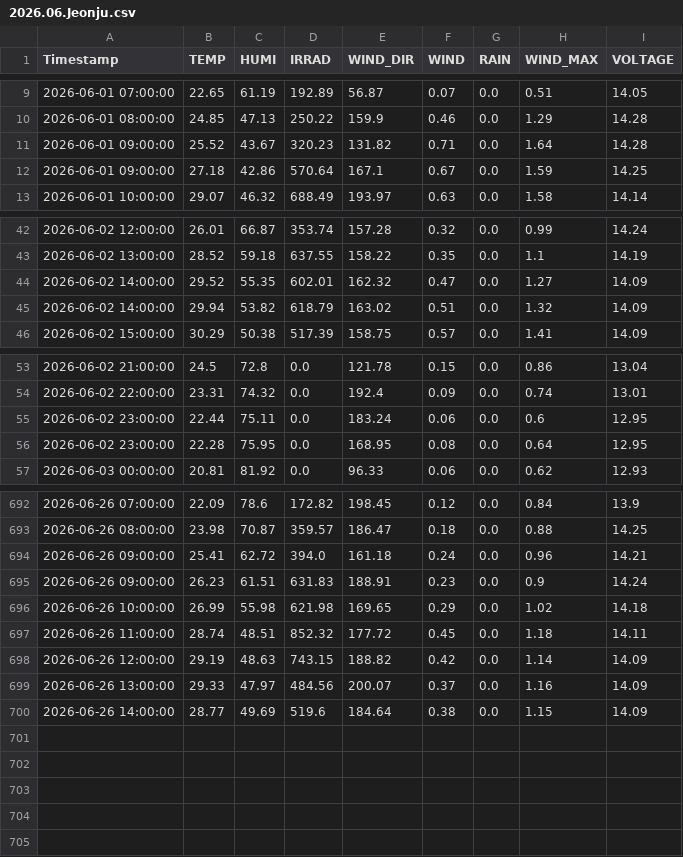
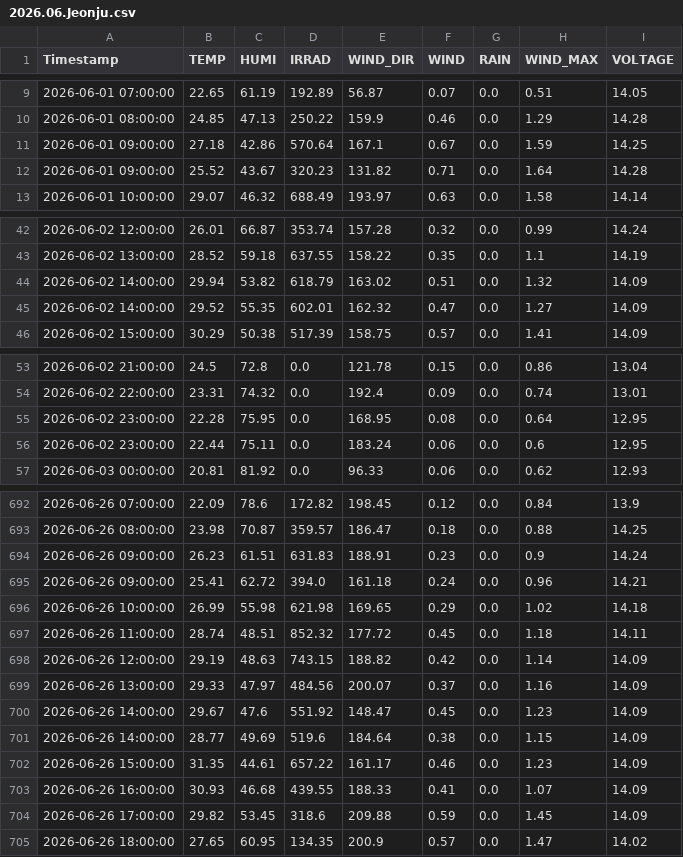
Before and after one commit to sungjoon23/sap2024, a CSV file: hw8/2026-06/2026.06.Jeonju.csv, drawn as a sheet; only a part is shown, gaps mark what is left out; the diff covers the shown part only.

Commit message:
Add hourly AWS weather data

```diff
--- a/hw8/2026-06/2026.06.Jeonju.csv
+++ b/hw8/2026-06/2026.06.Jeonju.csv
@@ -10,4 +10,4 @@ Timestamp,TEMP,HUMI,IRRAD,WIND_DIR,WIND,RAIN,WIND_MAX,VOLTAGE
 2026-06-01 08:00:00,24.85,47.13,250.22,159.9,0.46,0.0,1.29,14.28
+2026-06-01 09:00:00,27.18,42.86,570.64,167.1,0.67,0.0,1.59,14.25
 2026-06-01 09:00:00,25.52,43.67,320.23,131.82,0.71,0.0,1.64,14.28
-2026-06-01 09:00:00,27.18,42.86,570.64,167.1,0.67,0.0,1.59,14.25
 2026-06-01 10:00:00,29.07,46.32,688.49,193.97,0.63,0.0,1.58,14.14
@@ -43,4 +43,4 @@ Timestamp,TEMP,HUMI,IRRAD,WIND_DIR,WIND,RAIN,WIND_MAX,VOLTAGE
 2026-06-02 13:00:00,28.52,59.18,637.55,158.22,0.35,0.0,1.1,14.19
+2026-06-02 14:00:00,29.94,53.82,618.79,163.02,0.51,0.0,1.32,14.09
 2026-06-02 14:00:00,29.52,55.35,602.01,162.32,0.47,0.0,1.27,14.09
-2026-06-02 14:00:00,29.94,53.82,618.79,163.02,0.51,0.0,1.32,14.09
 2026-06-02 15:00:00,30.29,50.38,517.39,158.75,0.57,0.0,1.41,14.09
@@ -54,4 +54,4 @@ Timestamp,TEMP,HUMI,IRRAD,WIND_DIR,WIND,RAIN,WIND_MAX,VOLTAGE
 2026-06-02 22:00:00,23.31,74.32,0.0,192.4,0.09,0.0,0.74,13.01
+2026-06-02 23:00:00,22.28,75.95,0.0,168.95,0.08,0.0,0.64,12.95
 2026-06-02 23:00:00,22.44,75.11,0.0,183.24,0.06,0.0,0.6,12.95
-2026-06-02 23:00:00,22.28,75.95,0.0,168.95,0.08,0.0,0.64,12.95
 2026-06-03 00:00:00,20.81,81.92,0.0,96.33,0.06,0.0,0.62,12.93
@@ -693,4 +693,4 @@ Timestamp,TEMP,HUMI,IRRAD,WIND_DIR,WIND,RAIN,WIND_MAX,VOLTAGE
 2026-06-26 08:00:00,23.98,70.87,359.57,186.47,0.18,0.0,0.88,14.25
+2026-06-26 09:00:00,26.23,61.51,631.83,188.91,0.23,0.0,0.9,14.24
 2026-06-26 09:00:00,25.41,62.72,394.0,161.18,0.24,0.0,0.96,14.21
-2026-06-26 09:00:00,26.23,61.51,631.83,188.91,0.23,0.0,0.9,14.24
 2026-06-26 10:00:00,26.99,55.98,621.98,169.65,0.29,0.0,1.02,14.18
@@ -699,2 +699,7 @@ Timestamp,TEMP,HUMI,IRRAD,WIND_DIR,WIND,RAIN,WIND_MAX,VOLTAGE
 2026-06-26 13:00:00,29.33,47.97,484.56,200.07,0.37,0.0,1.16,14.09
+2026-06-26 14:00:00,29.67,47.6,551.92,148.47,0.45,0.0,1.23,14.09
 2026-06-26 14:00:00,28.77,49.69,519.6,184.64,0.38,0.0,1.15,14.09
+2026-06-26 15:00:00,31.35,44.61,657.22,161.17,0.46,0.0,1.23,14.09
+2026-06-26 16:00:00,30.93,46.68,439.55,188.33,0.41,0.0,1.07,14.09
+2026-06-26 17:00:00,29.82,53.45,318.6,209.88,0.59,0.0,1.45,14.09
+2026-06-26 18:00:00,27.65,60.95,134.35,200.9,0.57,0.0,1.47,14.02
```
Also changed, not shown: 14 moved rows elsewhere in this file.
